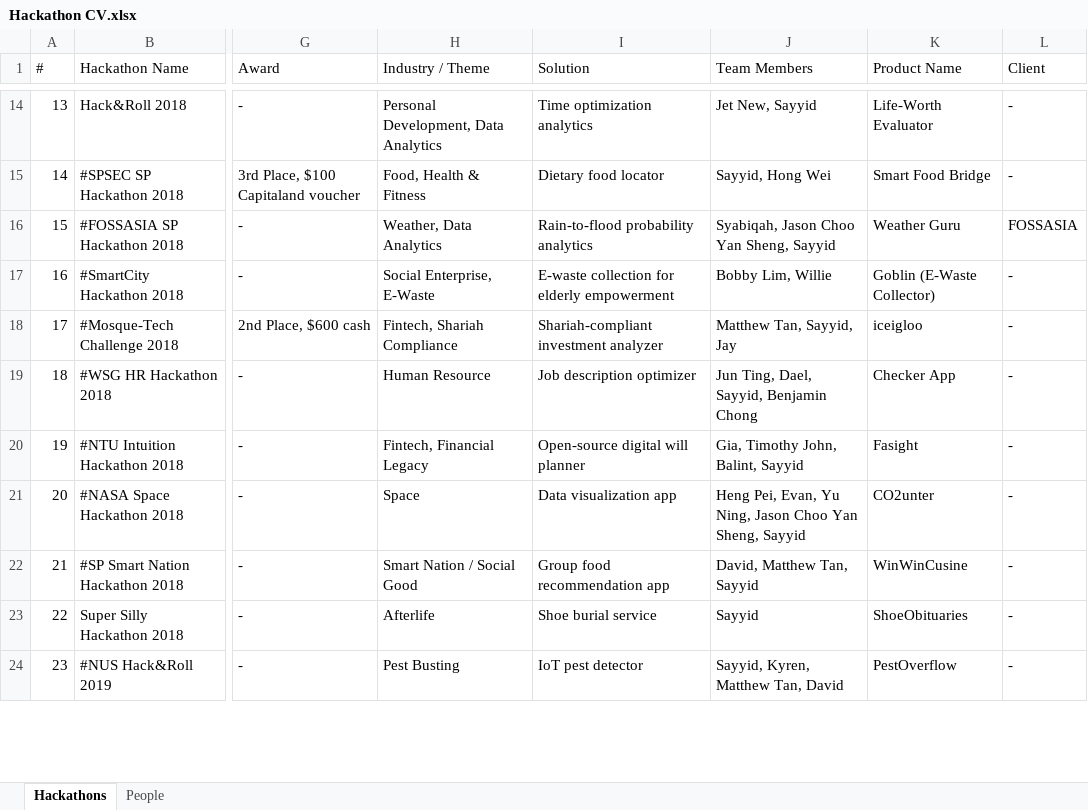
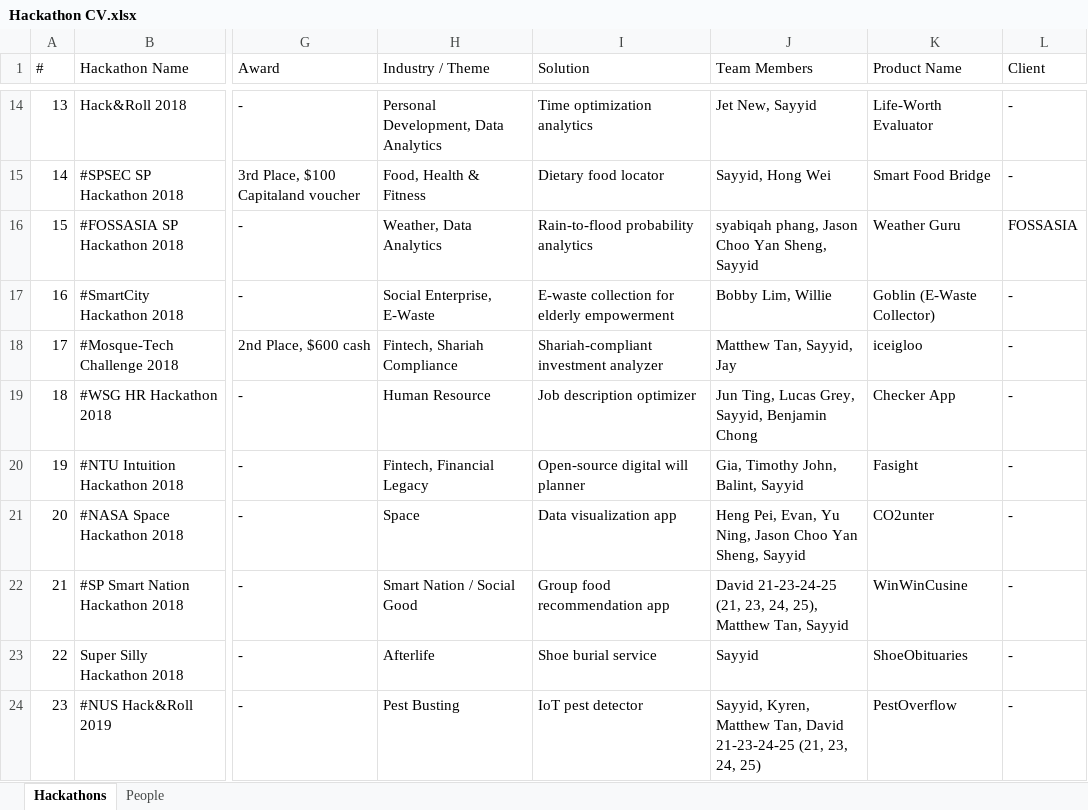
Before and after one commit to sayyidkhan/the100hackathoner, an Excel workbook: outputs/linkedin-people-directory/Hackathon CV.xlsx, sheet Hackathons, drawn as a sheet; only a part is shown, gaps mark what is left out; values as stored, in another font and other column widths than the file's, no borders; the diff covers the shown part only; the diff names each change by its address in the sheet, - before the commit and + after, or states it on an @@ line.

Commit message:
Sync hackathon people directory updates

```diff
--- a/outputs/linkedin-people-directory/Hackathon CV.xlsx (sheet Hackathons)
+++ b/outputs/linkedin-people-directory/Hackathon CV.xlsx (sheet Hackathons)
-J16 (Team Members): Syabiqah, Jason Choo Yan Sheng, Sayyid
+J16 (Team Members): syabiqah phang, Jason Choo Yan Sheng, Sayyid
-J19 (Team Members): Jun Ting, Dael, Sayyid, Benjamin Chong
+J19 (Team Members): Jun Ting, Lucas Grey, Sayyid, Benjamin Chong
-J22 (Team Members): David, Matthew Tan, Sayyid
+J22 (Team Members): David 21-23-24-25 (21, 23, 24, 25), Matthew Tan, Sayyid
-J24 (Team Members): …Tan, David
+J24 (Team Members): …Tan, David 21-23-24-25 (21, 23, 24, 25)
```
Also changed, not shown: 10 edited cells elsewhere in this sheet, sheet People, 3 other files.
